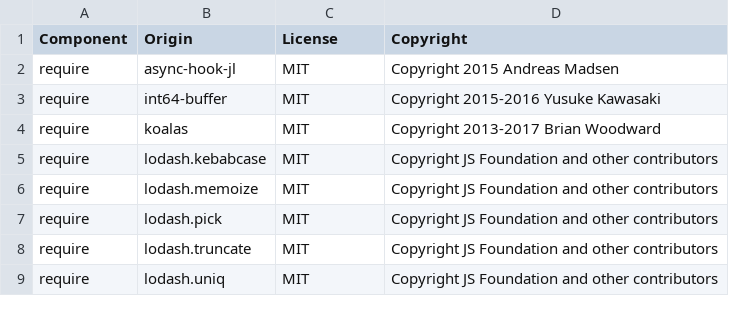
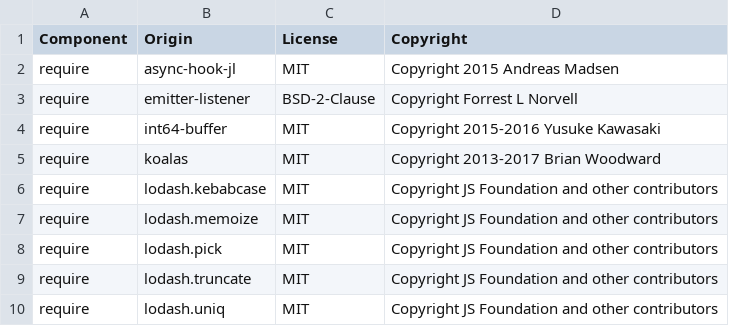
Before and after one commit to DataDog/dd-trace-js, a CSV file: LICENSE-3rdparty.csv, drawn as a sheet; only a part is shown.

```diff
--- a/LICENSE-3rdparty.csv
+++ b/LICENSE-3rdparty.csv
@@ -2,2 +2,3 @@ Component,Origin,License,Copyright
 require,async-hook-jl,MIT,Copyright 2015 Andreas Madsen
+require,emitter-listener,BSD-2-Clause,Copyright Forrest L Norvell
 require,int64-buffer,MIT,Copyright 2015-2016 Yusuke Kawasaki
```
Also changed, not shown: 3 other files.
